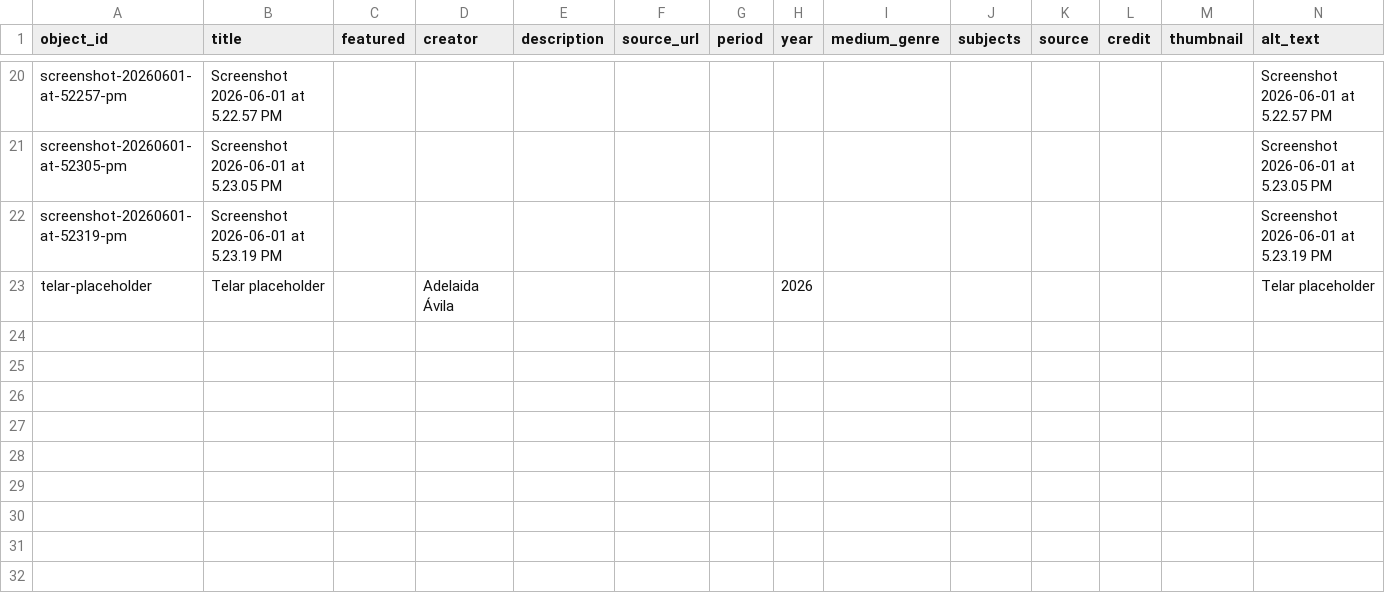
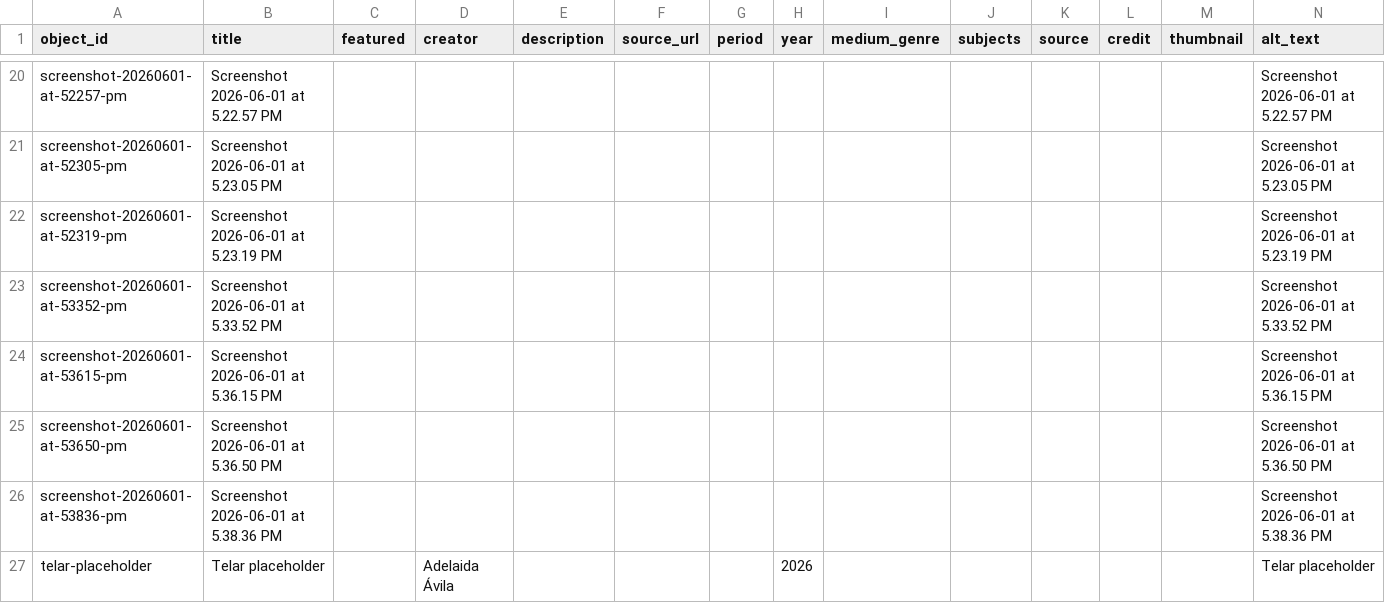
Before and after one commit to jesurosasd-alt/spoonman, a CSV file: telar-content/spreadsheets/objects.csv, drawn as a sheet; only a part is shown, gaps mark what is left out.

Commit message:
Add screenshot-20260601-at-53352-pm, screenshot-20260601-at-53615-pm, screenshot-20260601-at-53650-pm, screenshot-20260601-at-53836-pm via Telar Compositor [skip ci]

```diff
--- a/telar-content/spreadsheets/objects.csv
+++ b/telar-content/spreadsheets/objects.csv
@@ -22,2 +22,6 @@ screenshot-20260601-at-52305-pm,Screenshot 2026-06-01 at 5.23.05 PM,,,,,,,,,,,
 screenshot-20260601-at-52319-pm,Screenshot 2026-06-01 at 5.23.19 PM,,,,,,,,,,,,Screenshot 2026-06-01 at 5.23.19 PM
+screenshot-20260601-at-53352-pm,Screenshot 2026-06-01 at 5.33.52 PM,,,,,,,,,,,,Screenshot 2026-06-01 at 5.33.52 PM
+screenshot-20260601-at-53615-pm,Screenshot 2026-06-01 at 5.36.15 PM,,,,,,,,,,,,Screenshot 2026-06-01 at 5.36.15 PM
+screenshot-20260601-at-53650-pm,Screenshot 2026-06-01 at 5.36.50 PM,,,,,,,,,,,,Screenshot 2026-06-01 at 5.36.50 PM
+screenshot-20260601-at-53836-pm,Screenshot 2026-06-01 at 5.38.36 PM,,,,,,,,,,,,Screenshot 2026-06-01 at 5.38.36 PM
 telar-placeholder,Telar placeholder,,Adelaida Ávila,,,,2026,,,,,,Telar placeholder
```
Also changed, not shown: 4 other files.
